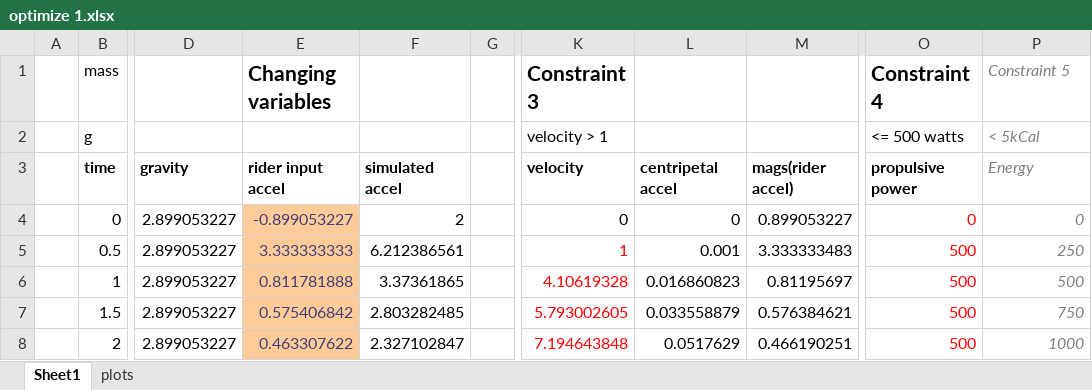
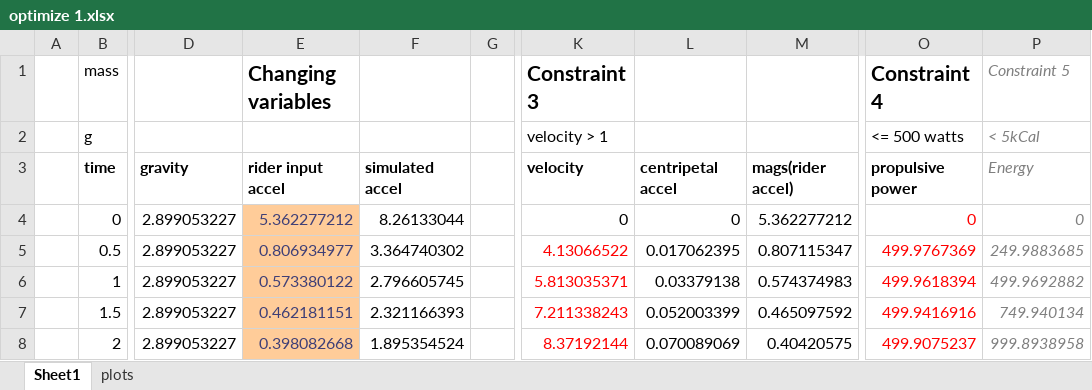
Before and after one commit to cpiscos/ride_solver, an Excel workbook: optimize 1.xlsx, sheet Sheet1, drawn as a sheet; only a part is shown, gaps mark what is left out; values as stored, in another font and other column widths than the file's, no borders; charts and pictures not drawn; the diff covers the shown part only; the diff names each change by its address in the sheet, - before the commit and + after, or states it on an @@ line.

```diff
--- a/optimize 1.xlsx (sheet Sheet1)
+++ b/optimize 1.xlsx (sheet Sheet1)
-E4 (Changing variables): -0.899053227
+E4 (Changing variables): 5.362277212
-F4: 2
+F4: 8.26133044
-M4: 0.899053227
+M4: 5.362277212
-E5 (Changing variables): 3.333333333
+E5 (Changing variables): 0.806934977
-F5: 6.212386561
+F5: 3.364740302
-K5 (Constraint 3): 1
+K5 (Constraint 3): 4.13066522
-L5: 0.001
+L5: 0.017062395
-M5: 3.333333483
+M5: 0.807115347
-O5 (Constraint 4): 500
+O5 (Constraint 4): 499.9767369
-P5 (Constraint 5): 250
+P5 (Constraint 5): 249.9883685
-E6 (Changing variables): 0.811781888
+E6 (Changing variables): 0.573380122
-F6: 3.37361865
+F6: 2.796605745
-K6 (Constraint 3): 4.10619328
+K6 (Constraint 3): 5.813035371
-L6: 0.016860823
+L6: 0.03379138
-M6: 0.81195697
+M6: 0.574374983
-O6 (Constraint 4): 500
+O6 (Constraint 4): 499.9618394
-P6 (Constraint 5): 500
+P6 (Constraint 5): 499.9692882
-E7 (Changing variables): 0.575406842
+E7 (Changing variables): 0.462181151
-F7: 2.803282485
+F7: 2.321166393
-K7 (Constraint 3): 5.793002605
+K7 (Constraint 3): 7.211338243
-L7: 0.033558879
+L7: 0.052003399
-M7: 0.576384621
+M7: 0.465097592
-O7 (Constraint 4): 500
+O7 (Constraint 4): 499.9416916
-P7 (Constraint 5): 750
+P7 (Constraint 5): 749.940134
-E8 (Changing variables): 0.463307622
+E8 (Changing variables): 0.398082668
-F8: 2.327102847
+F8: 1.895354524
-K8 (Constraint 3): 7.194643848
+K8 (Constraint 3): 8.37192144
-L8: 0.0517629
+L8: 0.070089069
-M8: 0.466190251
+M8: 0.40420575
-O8 (Constraint 4): 500
+O8 (Constraint 4): 499.9075237
-P8 (Constraint 5): 1000
+P8 (Constraint 5): 999.8938958
```
Also changed, not shown: 195 edited cells elsewhere in this sheet, sheet plots, charts or pictures, 4 other files.
